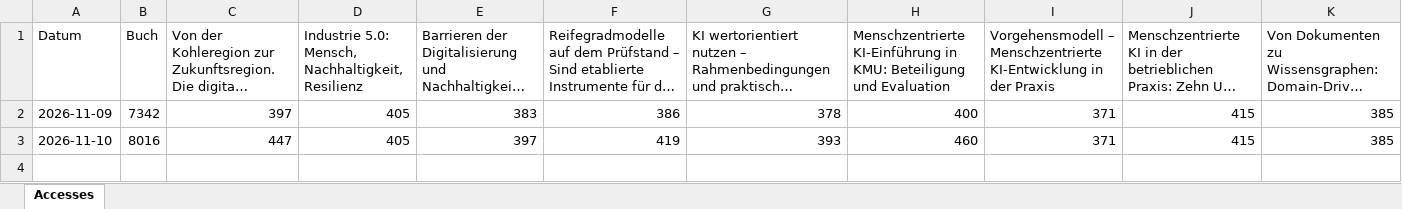
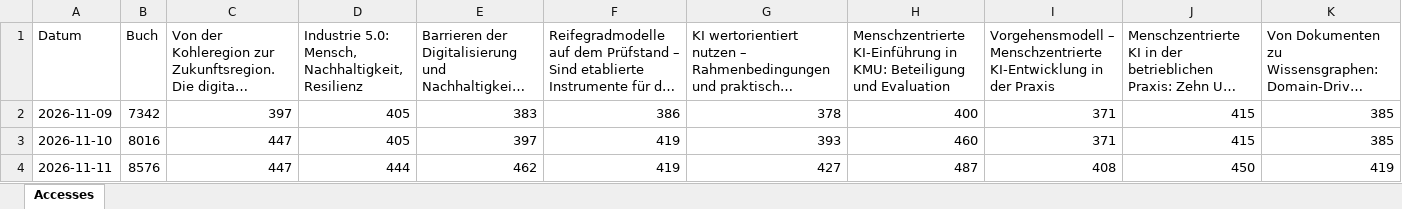
Before and after one commit to joergschlie/bookstats, an Excel workbook: book_stats.xlsx, sheet Accesses, drawn as a sheet; only a part is shown; long unchanged cells end in …; values as stored, in another font and other column widths than the file's, no borders; rows hold the shown columns only; the diff names each change by its address in the sheet, - before the commit and + after, or states it on an @@ line.

```diff
--- a/book_stats.xlsx (sheet Accesses)
+++ b/book_stats.xlsx (sheet Accesses)
+row 4: 2026-11-11 | 8576 | 447 | 444 | 462 | 419 | 427 | 487 | 408 | 450 | 419
```
Also changed, not shown: 1 other file.
